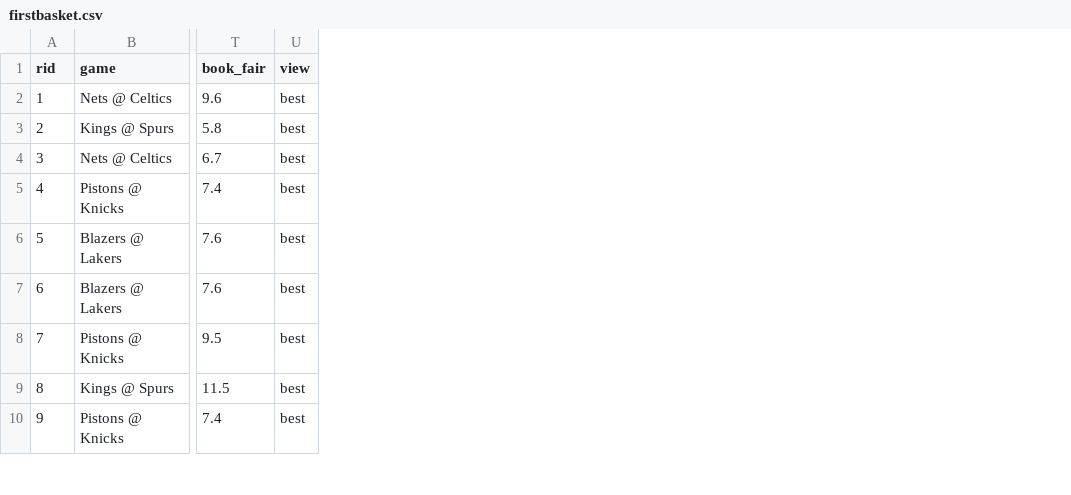
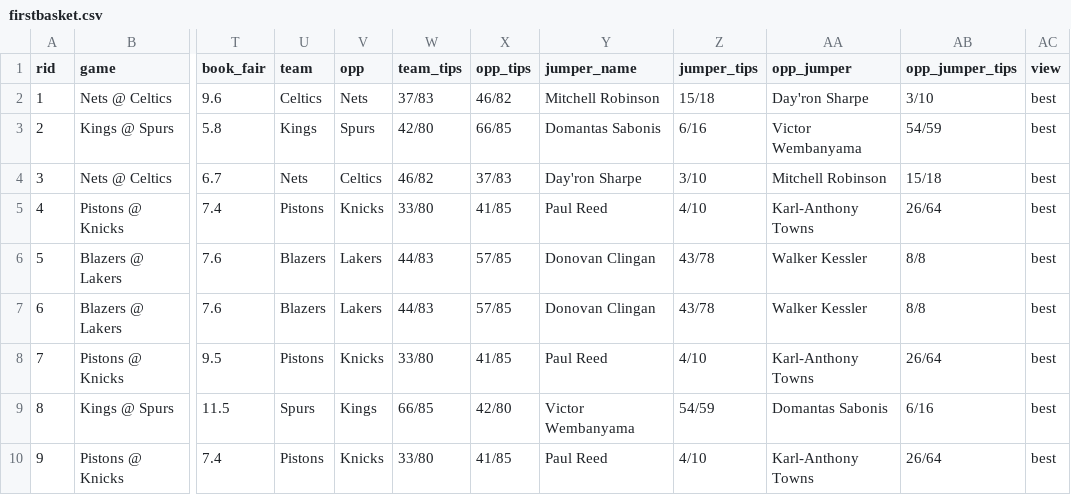
Before and after one commit to andrewkyriacou1993-lang/claudiopunt, a CSV file: data/firstbasket.csv, drawn as a sheet; only a part is shown, gaps mark what is left out; the diff names each change by its address in the sheet, - before the commit and + after, or states it on an @@ line.

```diff
--- a/data/firstbasket.csv
+++ b/data/firstbasket.csv
+column U (team), rows 2-10: Celtics | Kings | Nets | Pistons | Blazers | Blazers | Pistons | Spurs | Pistons
+column V (opp), rows 2-10: Nets | Spurs | Celtics | Knicks | Lakers | Lakers | Knicks | Kings | Knicks
+column W (team_tips), rows 2-10: 37/83 | 42/80 | 46/82 | 33/80 | 44/83 | 44/83 | 33/80 | 66/85 | 33/80
+column X (opp_tips), rows 2-10: 46/82 | 66/85 | 37/83 | 41/85 | 57/85 | 57/85 | 41/85 | 42/80 | 41/85
+column Y (jumper_name), rows 2-10: Mitchell Robinson | Domantas Sabonis | Day'ron Sharpe | Paul Reed | Donovan Clingan | Donovan Clingan | Paul Reed | Victor Wembanyama | Paul Reed
+column Z (jumper_tips), rows 2-10: 15/18 | 6/16 | 3/10 | 4/10 | 43/78 | 43/78 | 4/10 | 54/59 | 4/10
+column AA (opp_jumper), rows 2-10: Day'ron Sharpe | Victor Wembanyama | Mitchell Robinson | Karl-Anthony Towns | Walker Kessler | Walker Kessler | Karl-Anthony Towns | Domantas Sabonis | Karl-Anthony Towns
+column AB (opp_jumper_tips), rows 2-10: 3/10 | 54/59 | 15/18 | 26/64 | 8/8 | 8/8 | 26/64 | 6/16 | 26/64
```
Also changed, not shown: 1 other file.
